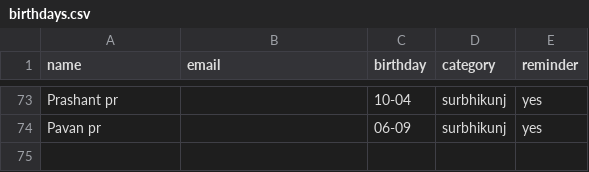
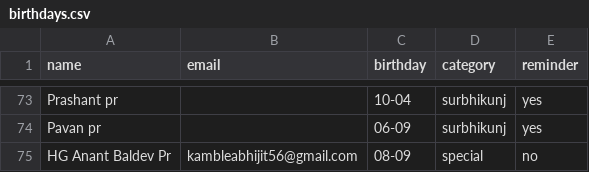
Before and after one commit to pratyushkottawar/Birthday_Mailer, a CSV file: data/birthdays.csv, drawn as a sheet; only a part is shown, gaps mark what is left out.

Commit message:
Update birthdays.csv

```diff
--- a/data/birthdays.csv
+++ b/data/birthdays.csv
@@ -74 +74,2 @@ Prashant pr,,10-04,surbhikunj,yes
 Pavan pr,,06-09,surbhikunj,yes
+HG Anant Baldev Pr,kambleabhijit56@gmail.com,08-09,special,no
```
